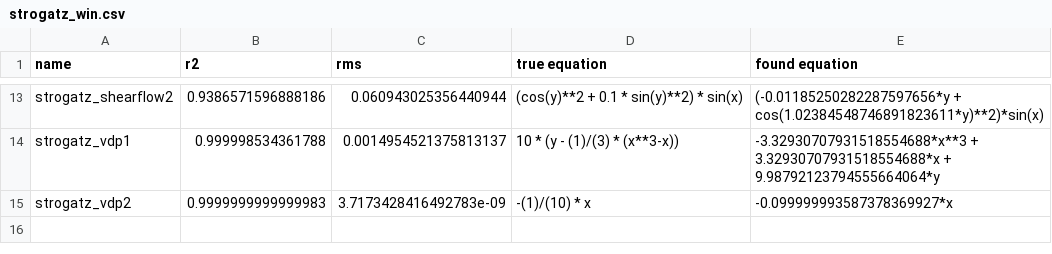
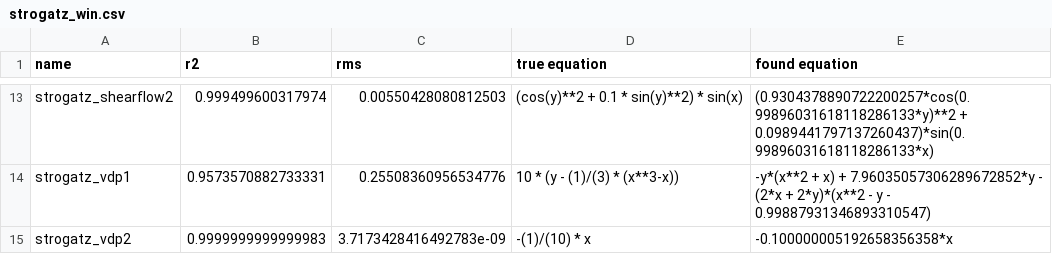
Before and after one commit to janoPig/HROCH, a CSV file: ci-test/results/strogatz_win.csv, drawn as a sheet; only a part is shown, gaps mark what is left out; the diff covers the shown part only; the diff names each change by its address in the sheet, - before the commit and + after, or states it on an @@ line.

```diff
--- a/ci-test/results/strogatz_win.csv
+++ b/ci-test/results/strogatz_win.csv
-B13 (r2): 0.9386571596888186
+B13 (r2): 0.999499600317974
-C13 (rms): 0.060943025356440944
+C13 (rms): 0.00550428080812503
-E13 (found equation): (-0.01185250282287597656*y + cos(1.02384548746891823611*y)**2)*sin(x)
+E13 (found equation): (0.9304378890722200257*cos(0.99896031618118286133*y)**2 + 0.0989441797137260437)*sin(0.99896031618118286133*x)
-B14 (r2): 0.999998534361788
+B14 (r2): 0.9573570882733331
-C14 (rms): 0.0014954521375813137
+C14 (rms): 0.25508360956534776
-E14 (found equation): -3.32930707931518554688*x**3 + 3.32930707931518554688*x + 9.98792123794555664064*y
+E14 (found equation): -y*(x**2 + x) + 7.96035057306289672852*y - (2*x + 2*y)*(x**2 - y - 0.99887931346893310547)
-E15 (found equation): -0.099999993587378369927*x
+E15 (found equation): -0.100000005192658356358*x
```
Also changed, not shown: 31 edited cells elsewhere in this file.
